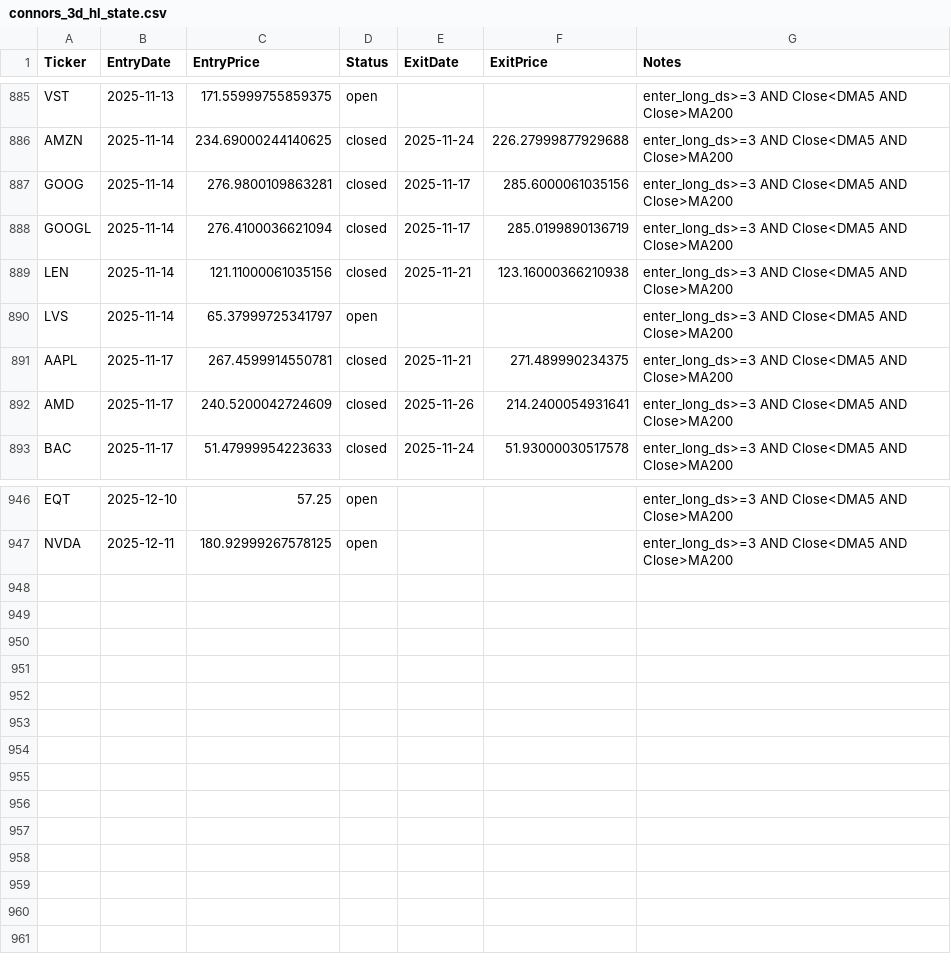
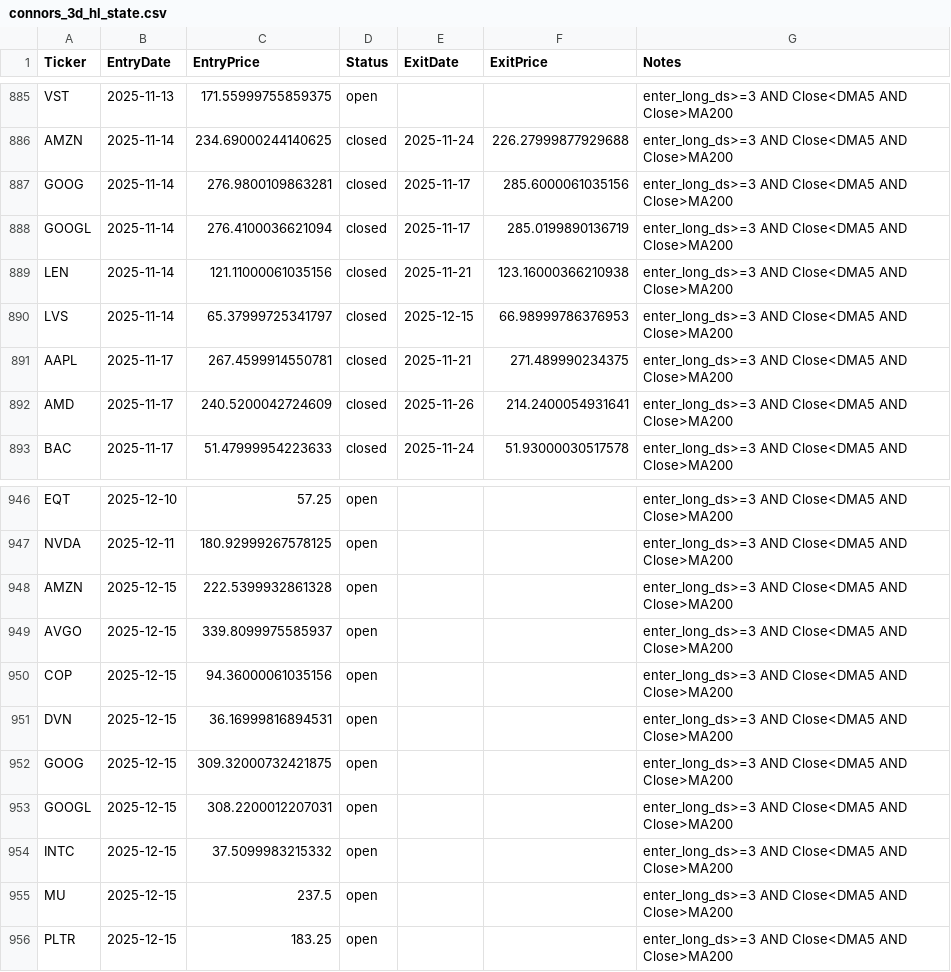
Before and after one commit to mpincus/swing-systems, a CSV file: state/connors_3d_hl_state.csv, drawn as a sheet; only a part is shown, gaps mark what is left out.

```diff
--- a/state/connors_3d_hl_state.csv
+++ b/state/connors_3d_hl_state.csv
@@ -889,3 +889,3 @@ GOOGL,2025-11-14,276.4100036621094,closed,2025-11-17,285.0199890136719,enter_lon
 LEN,2025-11-14,121.11000061035156,closed,2025-11-21,123.16000366210938,enter_long_ds>=3 AND Close<DMA5 AND Close>MA200
-LVS,2025-11-14,65.37999725341797,open,,,enter_long_ds>=3 AND Close<DMA5 AND Close>MA200
+LVS,2025-11-14,65.37999725341797,closed,2025-12-15,66.98999786376953,enter_long_ds>=3 AND Close<DMA5 AND Close>MA200
 AAPL,2025-11-17,267.4599914550781,closed,2025-11-21,271.489990234375,enter_long_ds>=3 AND Close<DMA5 AND Close>MA200
@@ -947 +947,10 @@ EQT,2025-12-10,57.25,open,,,enter_long_ds>=3 AND Close<DMA5 AND Close>MA200
 NVDA,2025-12-11,180.92999267578125,open,,,enter_long_ds>=3 AND Close<DMA5 AND Close>MA200
+AMZN,2025-12-15,222.5399932861328,open,,,enter_long_ds>=3 AND Close<DMA5 AND Close>MA200
+AVGO,2025-12-15,339.8099975585937,open,,,enter_long_ds>=3 AND Close<DMA5 AND Close>MA200
+COP,2025-12-15,94.36000061035156,open,,,enter_long_ds>=3 AND Close<DMA5 AND Close>MA200
+DVN,2025-12-15,36.16999816894531,open,,,enter_long_ds>=3 AND Close<DMA5 AND Close>MA200
+GOOG,2025-12-15,309.32000732421875,open,,,enter_long_ds>=3 AND Close<DMA5 AND Close>MA200
+GOOGL,2025-12-15,308.2200012207031,open,,,enter_long_ds>=3 AND Close<DMA5 AND Close>MA200
+INTC,2025-12-15,37.5099983215332,open,,,enter_long_ds>=3 AND Close<DMA5 AND Close>MA200
+MU,2025-12-15,237.5,open,,,enter_long_ds>=3 AND Close<DMA5 AND Close>MA200
+PLTR,2025-12-15,183.25,open,,,enter_long_ds>=3 AND Close<DMA5 AND Close>MA200
```
Also changed, not shown: 7 other files.
